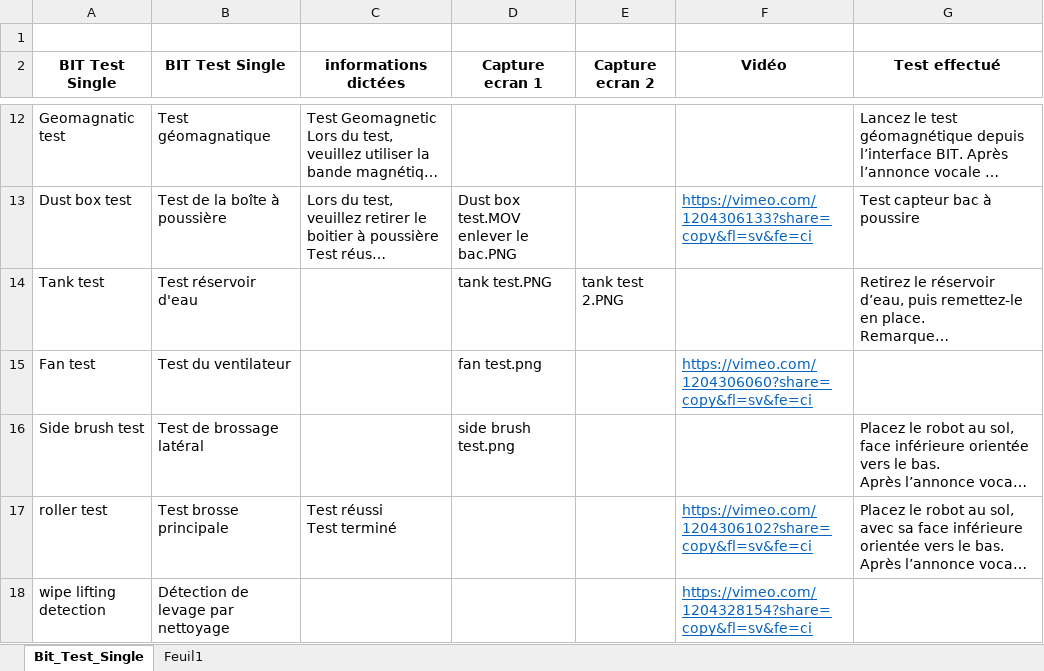
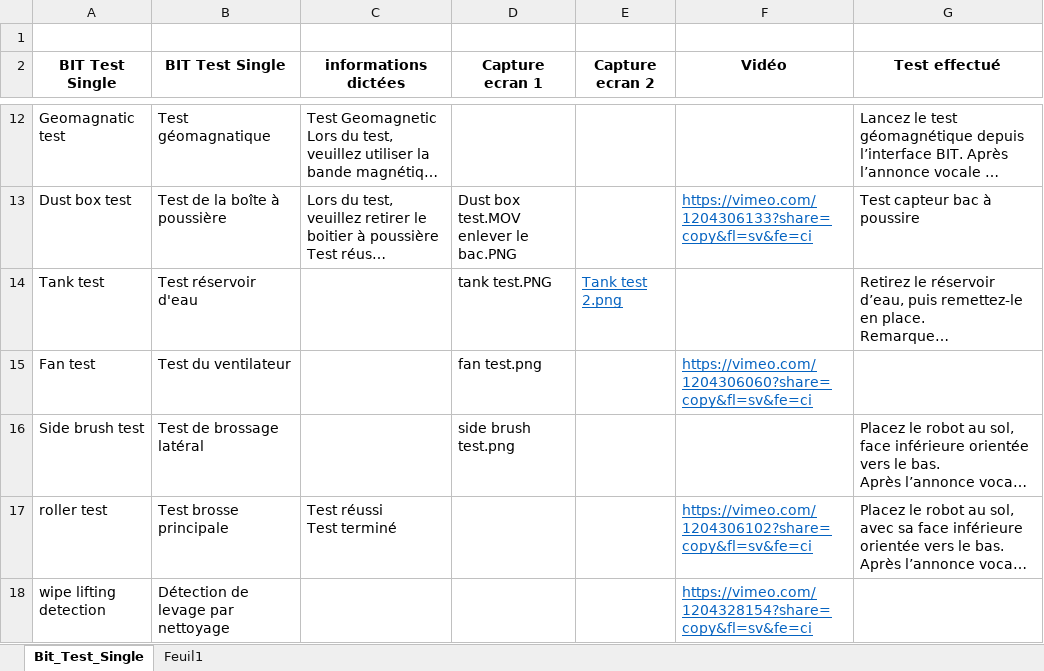
Before and after one commit to savvyfnacdarty/dreame-search-sav, an Excel workbook: images/procedure-acces/BIT-test/BIT-Test.xlsx, sheet Bit_Test_Single, drawn as a sheet; only a part is shown, gaps mark what is left out; long unchanged cells end in …; values as stored, in another font and other column widths than the file's, no borders; the diff names each change by its address in the sheet, - before the commit and + after, or states it on an @@ line.

Commit message:
Add files via upload

```diff
--- a/images/procedure-acces/BIT-test/BIT-Test.xlsx (sheet Bit_Test_Single)
+++ b/images/procedure-acces/BIT-test/BIT-Test.xlsx (sheet Bit_Test_Single)
-E14 (Capture ecran 2): tank test 2.PNG
+E14 (Capture ecran 2): Tank test 2.png
@@ E14 underline: off → on, text colour: black → #0563C1 @@
```
